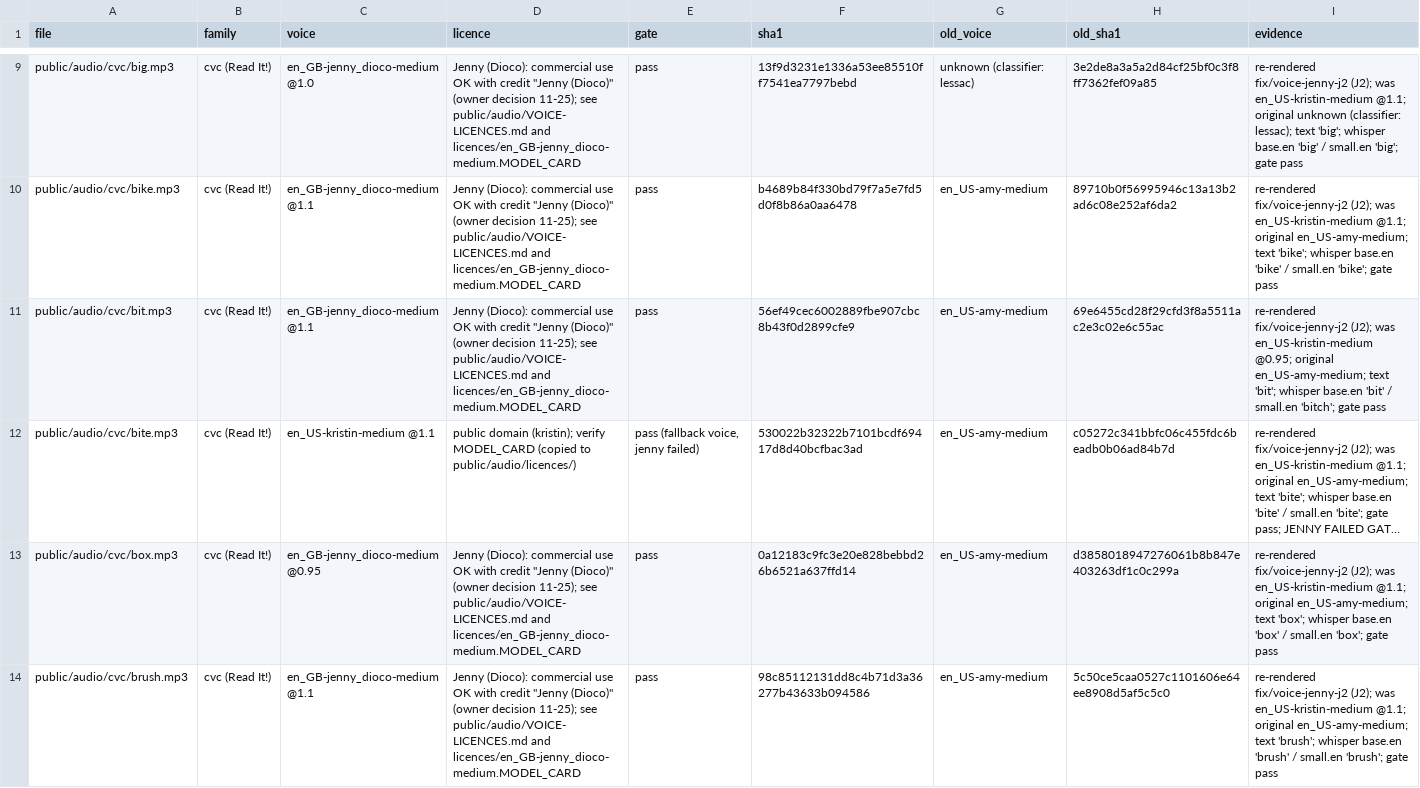
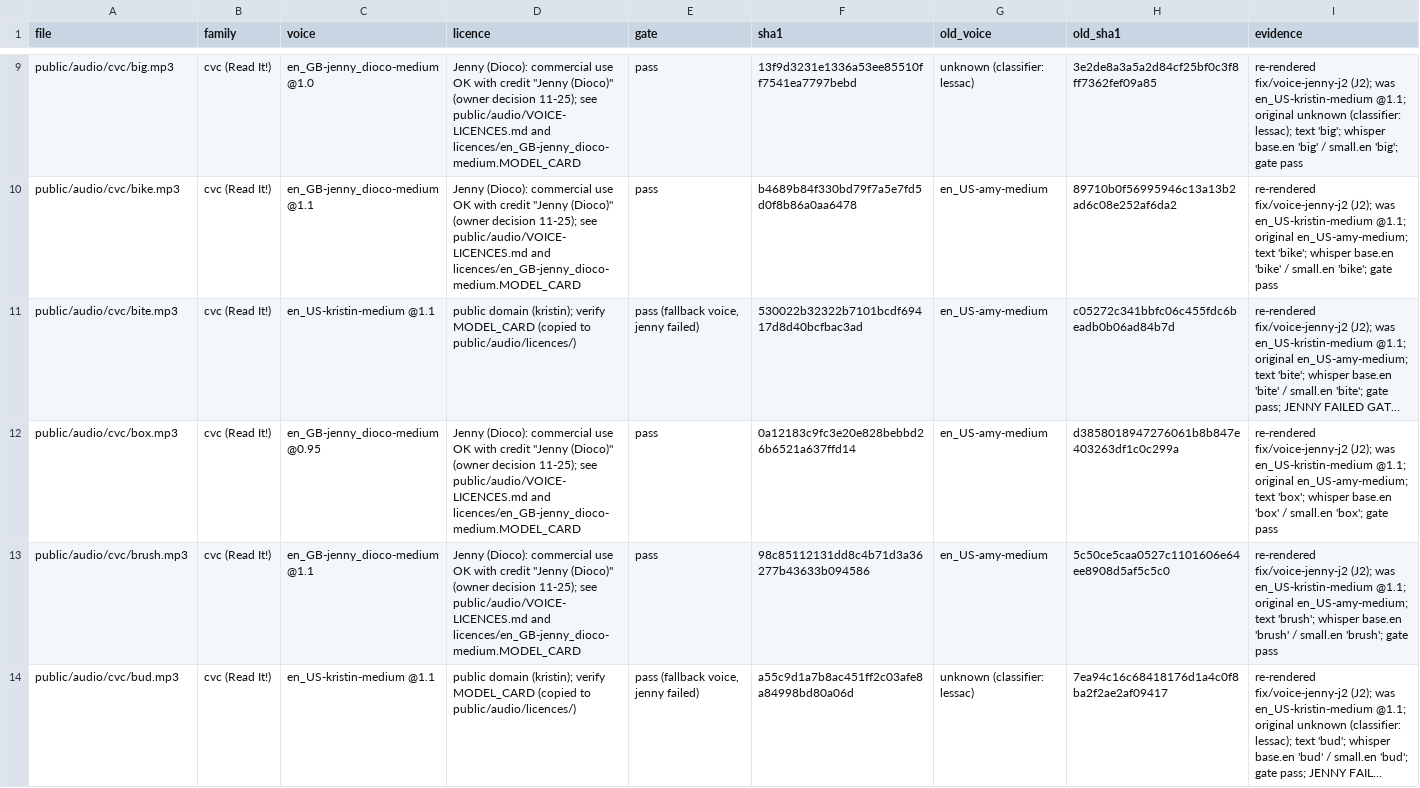
Before and after one commit to odeddeckel-yoga-blitz/childrendoenglish, a CSV file: briefs/voice-provenance/ship-2.csv, drawn as a sheet; only a part is shown, gaps mark what is left out; the shorter side is filled out with more unchanged rows; long unchanged cells end in …; the diff names each change by its address in the sheet, - before the commit and + after, or states it on an @@ line.

```diff
--- a/briefs/voice-provenance/ship-2.csv
+++ b/briefs/voice-provenance/ship-2.csv
-row 11: public/audio/cvc/bit.mp3 | cvc (Read It!) | en_GB-jenny_dioco-medium @1.1 | Jenny (Dioco): commercial use OK with credit "Jenny (Dioco)" (owner decision 11-25); see public/audio/VOICE-LICENCES.md and licences/en_GB-jenny_dioco-medium.MODEL_CARD | pass | 56ef49cec6002889fbe907cbc8b43f0d2899cfe9 | en_US-amy-medium | 69e6455cd28f29cfd3f8a5511ac2e3c02e6c55ac | re-rendered fix/voice-jenny-j2 (J2); was en_US-kristin-medium @0.95; original en_US-amy-medium; text 'bit'; whisper base.en 'bit' / small.en 'bitch'; gate pass
```
Also changed, not shown: 6 other files.
